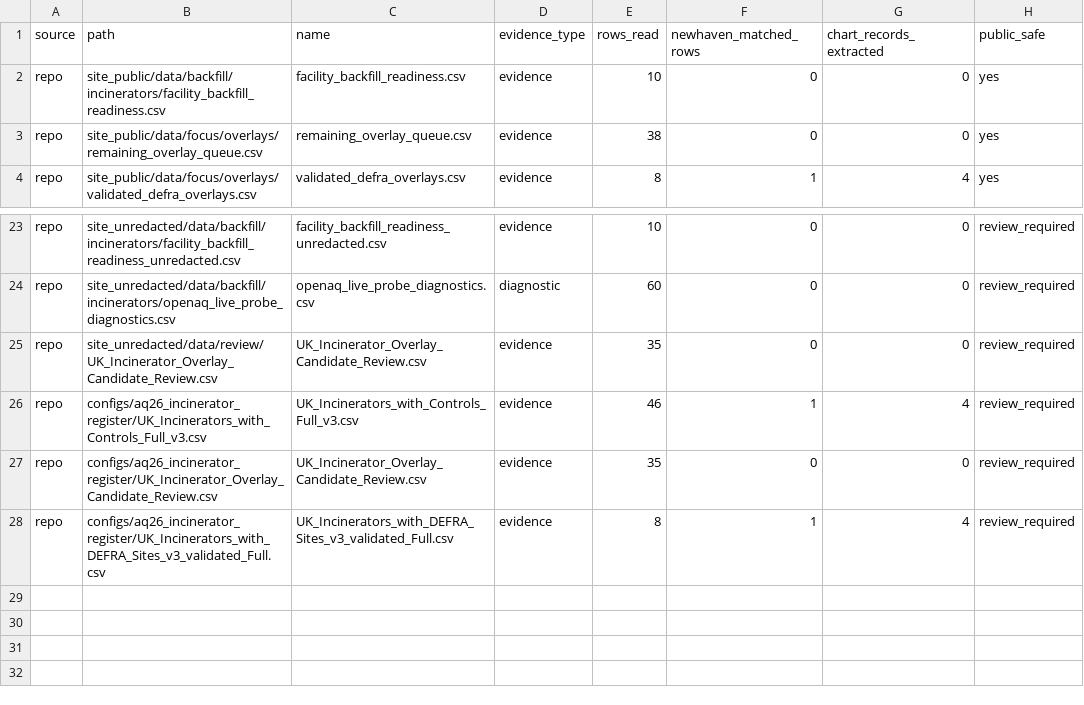
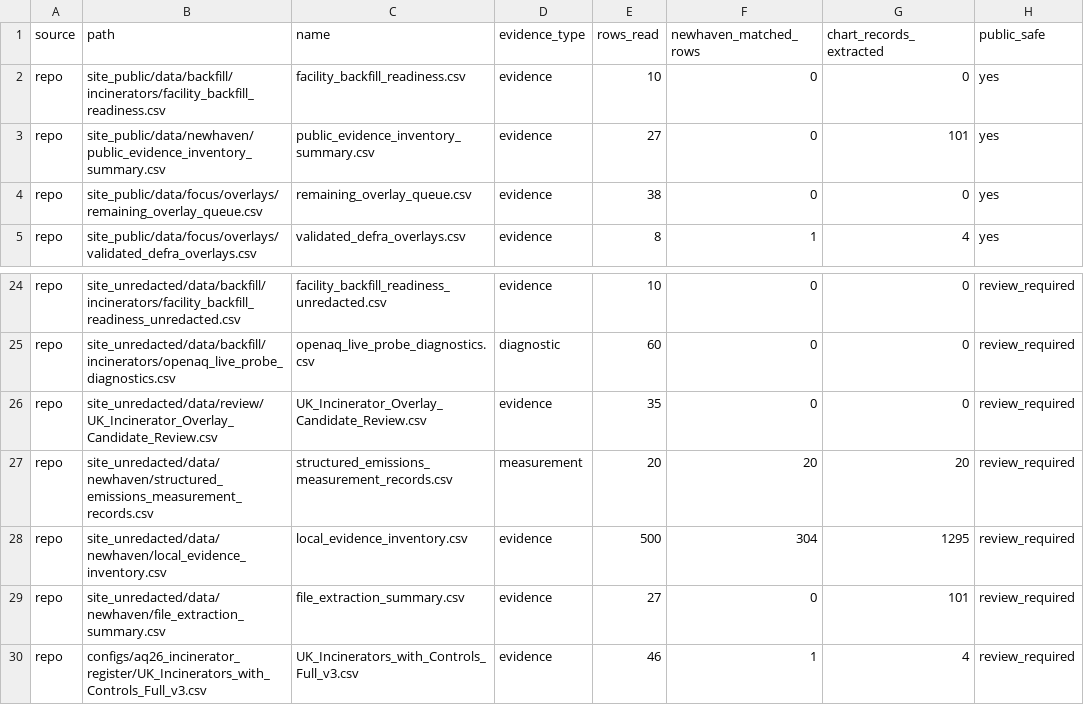
Before and after one commit to pythongitgub/AirQuality26_v2, a CSV file: site_public/data/newhaven/public_evidence_inventory_summary.csv, drawn as a sheet; only a part is shown, gaps mark what is left out; the shorter side is filled out with more unchanged rows.

```diff
--- a/site_public/data/newhaven/public_evidence_inventory_summary.csv
+++ b/site_public/data/newhaven/public_evidence_inventory_summary.csv
@@ -2,2 +2,3 @@ source,path,name,evidence_type,rows_read,newhaven_matched_rows,chart_records_ext
 repo,site_public/data/backfill/incinerators/facility_backfill_readiness.csv,facility_backfill_readiness.csv,evidence,10,0,0,yes
+repo,site_public/data/newhaven/public_evidence_inventory_summary.csv,public_evidence_inventory_summary.csv,evidence,27,0,101,yes
 repo,site_public/data/focus/overlays/remaining_overlay_queue.csv,remaining_overlay_queue.csv,evidence,38,0,0,yes
@@ -25,2 +26,5 @@ repo,site_unredacted/data/backfill/incinerators/openaq_live_probe_diagnostics.cs
 repo,site_unredacted/data/review/UK_Incinerator_Overlay_Candidate_Review.csv,UK_Incinerator_Overlay_Candidate_Review.csv,evidence,35,0,0,review_required
+repo,site_unredacted/data/newhaven/structured_emissions_measurement_records.csv,structured_emissions_measurement_records.csv,measurement,20,20,20,review_required
+repo,site_unredacted/data/newhaven/local_evidence_inventory.csv,local_evidence_inventory.csv,evidence,500,304,1295,review_required
+repo,site_unredacted/data/newhaven/file_extraction_summary.csv,file_extraction_summary.csv,evidence,27,0,101,review_required
 repo,configs/aq26_incinerator_register/UK_Incinerators_with_Controls_Full_v3.csv,UK_Incinerators_with_Controls_Full_v3.csv,evidence,46,1,4,review_required
```
Also changed, not shown: site_unredacted/data/newhaven/file_extraction_summary.csv, site_unredacted/data/newhaven/local_evidence_inventory.csv, 8 other files.
